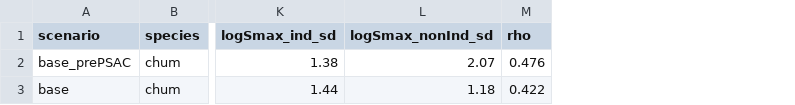
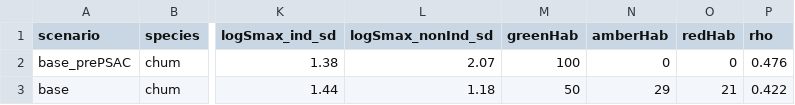
Before and after one commit to salmonwatersheds/run-reconst-sim, a CSV file: data/baseSimPar.csv, drawn as a sheet; only a part is shown, gaps mark what is left out; the diff names each change by its address in the sheet, - before the commit and + after, or states it on an @@ line.

Commit message:
Added parameters governing change in capacity.

```diff
--- a/data/baseSimPar.csv
+++ b/data/baseSimPar.csv
+column M (greenHab), rows 2-3: 100 | 50
+column N (amberHab), rows 2-3: 0 | 29
+column O (redHab), rows 2-3: 0 | 21
```
